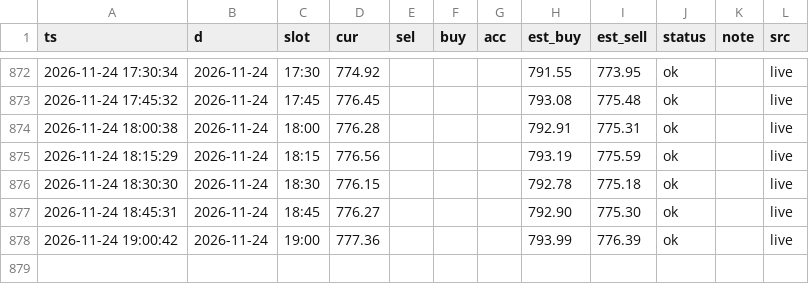
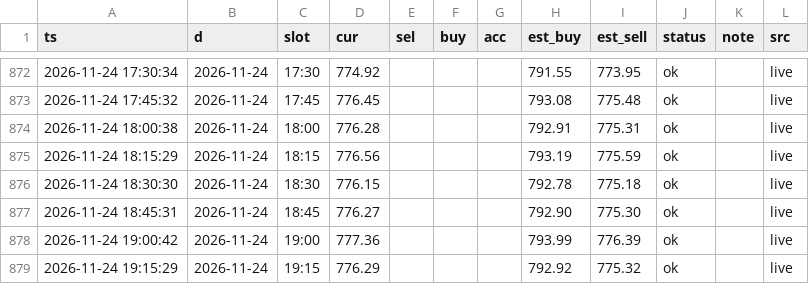
Before and after one commit to ai-stock-cn/gold-price, a CSV file: data/gold_price_xau.csv, drawn as a sheet; only a part is shown, gaps mark what is left out; the diff names each change by its address in the sheet, - before the commit and + after, or states it on an @@ line.

```diff
--- a/data/gold_price_xau.csv
+++ b/data/gold_price_xau.csv
+row 879: 2026-11-24 19:15:29 | 2026-11-24 | 19:15 | 776.29 |  |  |  | 792.92 | 775.32 | ok |  | live
```
Also changed, not shown: data/intl_daily.csv, data/intl_gold.csv, 5 other files.
